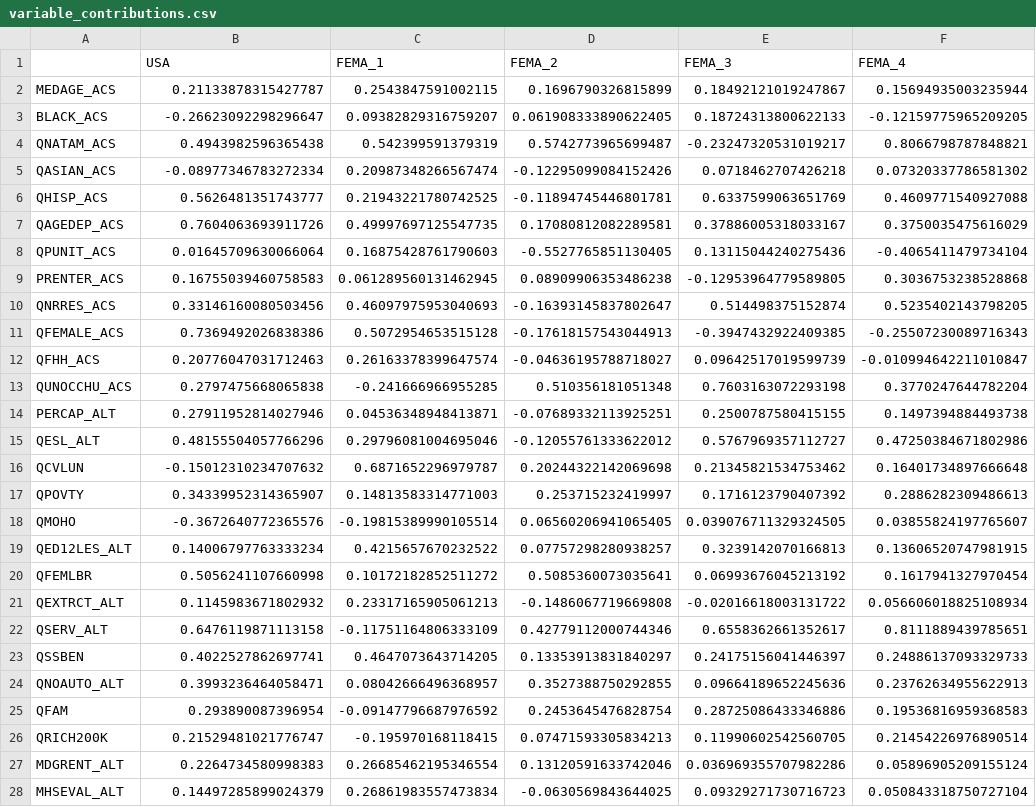
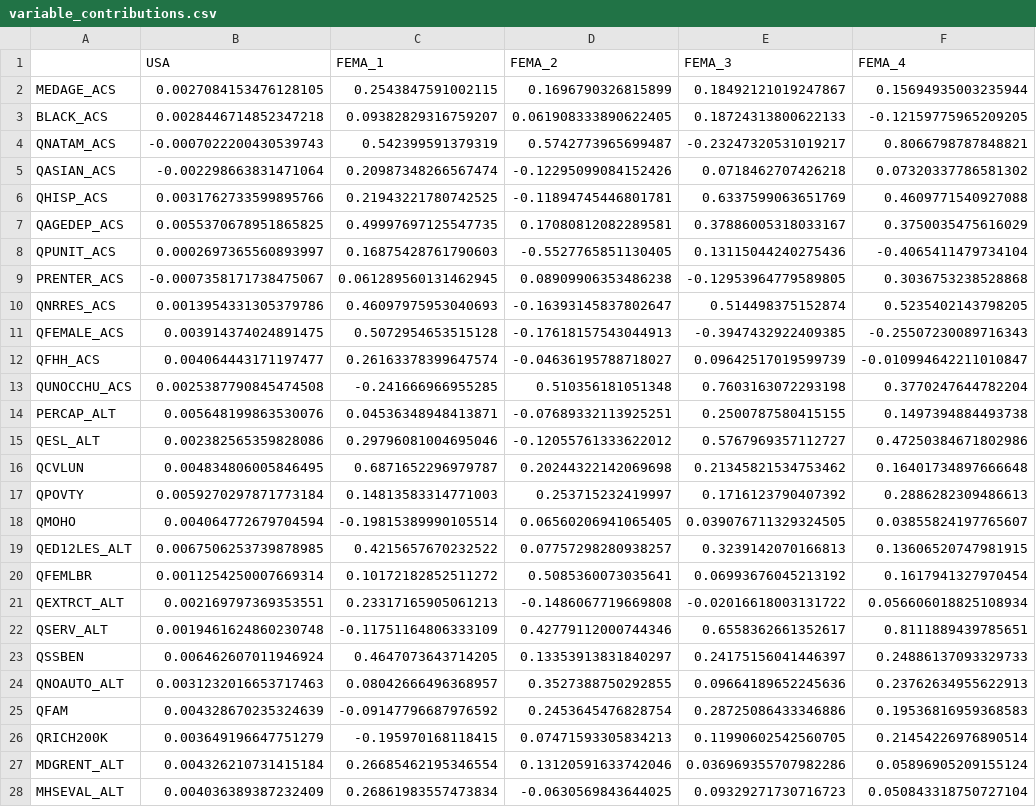
Before and after one commit to andreyjcao/RPl-Spielman-2020, a CSV file: data/derived/public/version1/variable_contributions.csv, drawn as a sheet; only a part is shown; the diff covers the shown part only; the diff names each change by its address in the sheet, - before the commit and + after, or states it on an @@ line.

```diff
--- a/data/derived/public/version1/variable_contributions.csv
+++ b/data/derived/public/version1/variable_contributions.csv
-B2 (USA): 0.21133878315427787
+B2 (USA): 0.0027084153476128105
-B3 (USA): -0.26623092298296647
+B3 (USA): 0.0028446714852347218
-B4 (USA): 0.4943982596365438
+B4 (USA): -0.0007022200430539743
-B5 (USA): -0.08977346783272334
+B5 (USA): -0.002298663831471064
-B6 (USA): 0.5626481351743777
+B6 (USA): 0.0031762733599895766
-B7 (USA): 0.7604063693911726
+B7 (USA): 0.0055370678951865825
-B8 (USA): 0.01645709630066064
+B8 (USA): 0.0002697365560893997
-B9 (USA): 0.16755039460758583
+B9 (USA): -0.0007358171738475067
-B10 (USA): 0.33146160080503456
+B10 (USA): 0.0013954331305379786
-B11 (USA): 0.7369492026838386
+B11 (USA): 0.003914374024891475
-B12 (USA): 0.20776047031712463
+B12 (USA): 0.004064443171197477
-B13 (USA): 0.2797475668065838
+B13 (USA): 0.0025387790845474508
-B14 (USA): 0.27911952814027946
+B14 (USA): 0.005648199863530076
-B15 (USA): 0.48155504057766296
+B15 (USA): 0.002382565359828086
-B16 (USA): -0.15012310234707632
+B16 (USA): 0.004834806005846495
-B17 (USA): 0.34339952314365907
+B17 (USA): 0.0059270297871773184
-B18 (USA): -0.3672640772365576
+B18 (USA): 0.004064772679704594
-B19 (USA): 0.14006797763333234
+B19 (USA): 0.0067506253739878985
-B20 (USA): 0.5056241107660998
+B20 (USA): 0.0011254250007669314
-B21 (USA): 0.1145983671802932
+B21 (USA): 0.002169797369353551
-B22 (USA): 0.6476119871113158
+B22 (USA): 0.0019461624860230748
-B23 (USA): 0.4022527862697741
+B23 (USA): 0.006462607011946924
-B24 (USA): 0.3993236464058471
+B24 (USA): 0.0031232016653717463
-B25 (USA): 0.293890087396954
+B25 (USA): 0.004328670235324639
-B26 (USA): 0.21529481021776747
+B26 (USA): 0.003649196647751279
-B27 (USA): 0.2264734580998383
+B27 (USA): 0.004326210731415184
-B28 (USA): 0.14497285899024379
+B28 (USA): 0.004036389387232409
```
Also changed, not shown: 1 edited cell elsewhere in this file, data/derived/public/version1/US_Sovi_Score.csv, results/tables/fig2.csv, 13 other files.
